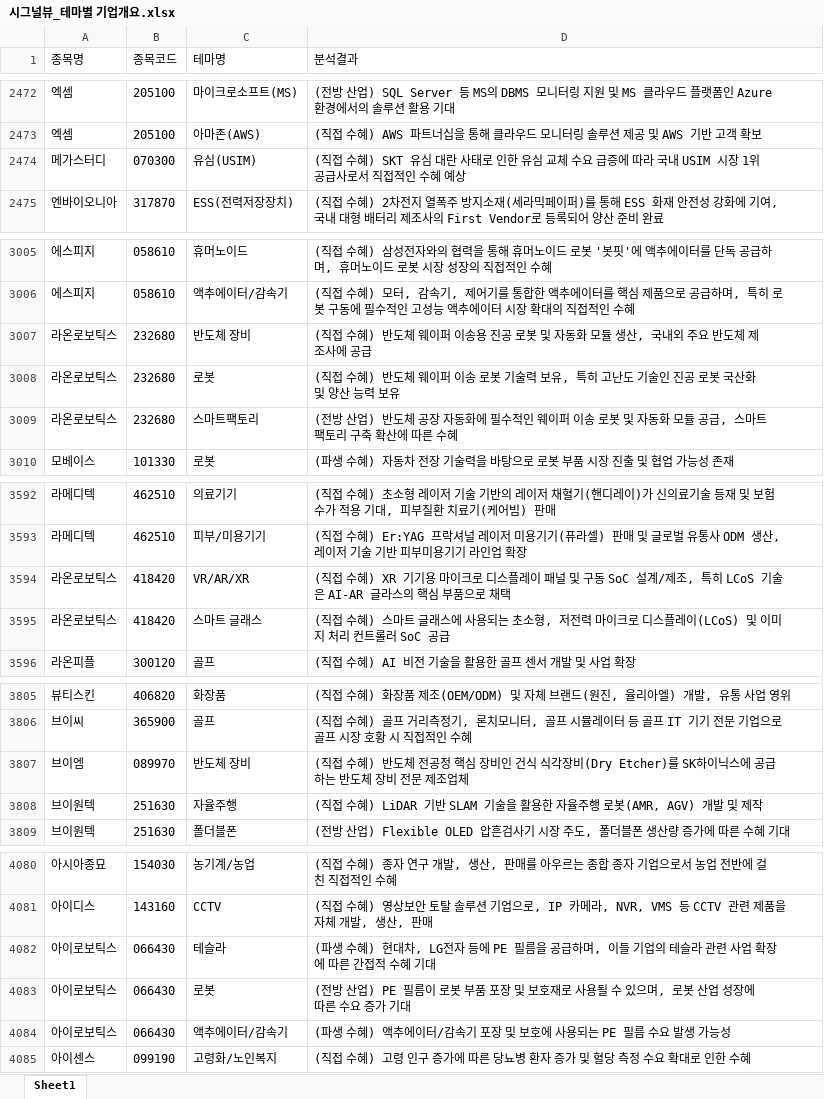
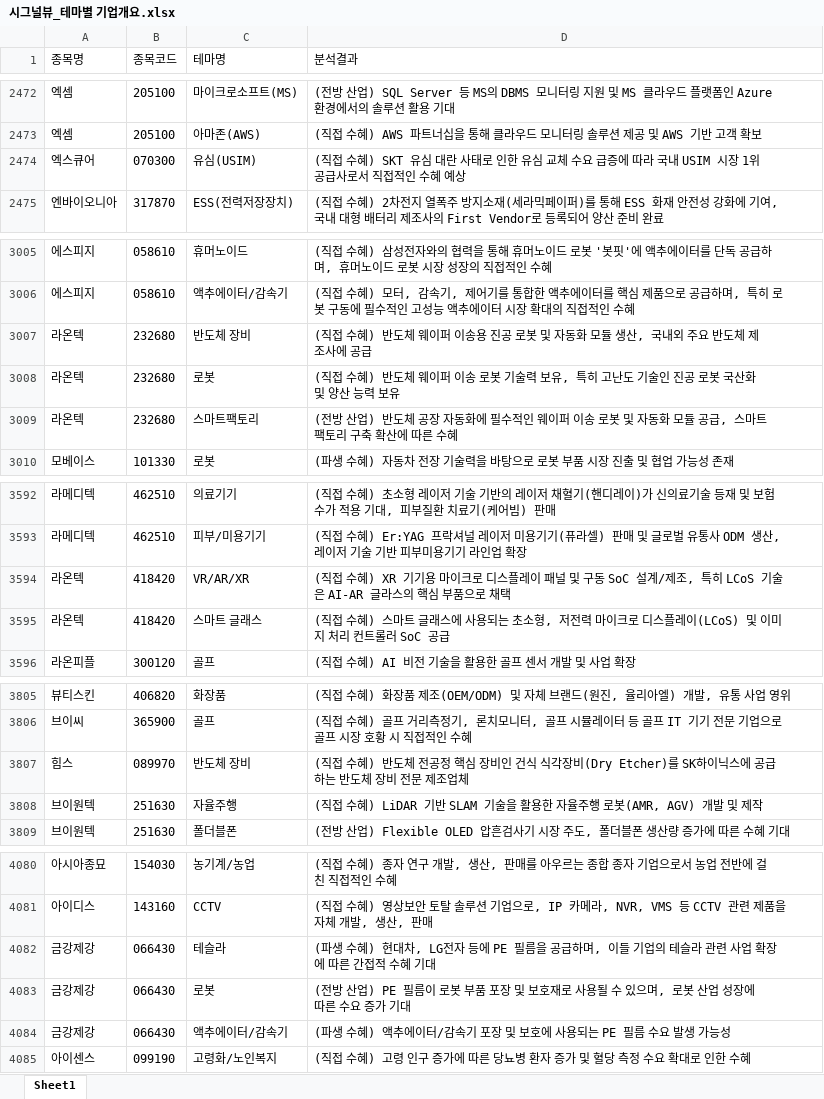
Before and after one commit to office4867-boop/Sang1000-bot, an Excel workbook: 시그널뷰_테마별 기업개요.xlsx, sheet Sheet1, drawn as a sheet; only a part is shown, gaps mark what is left out; values as stored, in another font and other column widths than the file's, no borders; the diff covers the shown part only; the diff names each change by its address in the sheet, - before the commit and + after, or states it on an @@ line.

```diff
--- a/시그널뷰_테마별 기업개요.xlsx (sheet Sheet1)
+++ b/시그널뷰_테마별 기업개요.xlsx (sheet Sheet1)
-A2474 (종목명): 메가스터디
+A2474 (종목명): 엑스큐어
-A3007:A3009 (종목명): 라온로보틱스
+A3007:A3009 (종목명): 라온텍
-A3594:A3595 (종목명): 라온로보틱스
+A3594:A3595 (종목명): 라온텍
-A3807 (종목명): 브이엠
+A3807 (종목명): 힘스
-A4082:A4084 (종목명): 아이로보틱스
+A4082:A4084 (종목명): 금강제강
```
Also changed, not shown: 1 edited cell elsewhere in this sheet, 시그널뷰_관련테마.xlsx, 시그널뷰_기업개요.xlsx, 4 other files.
